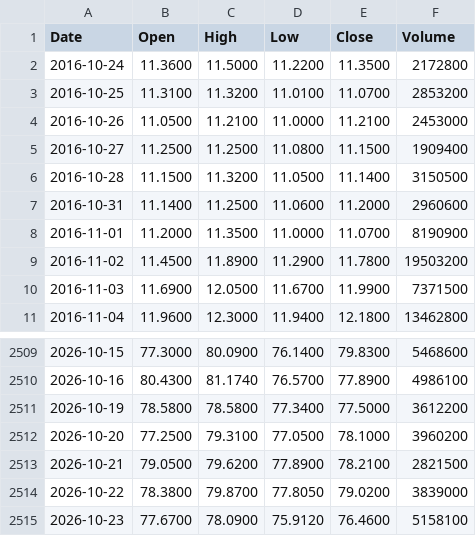
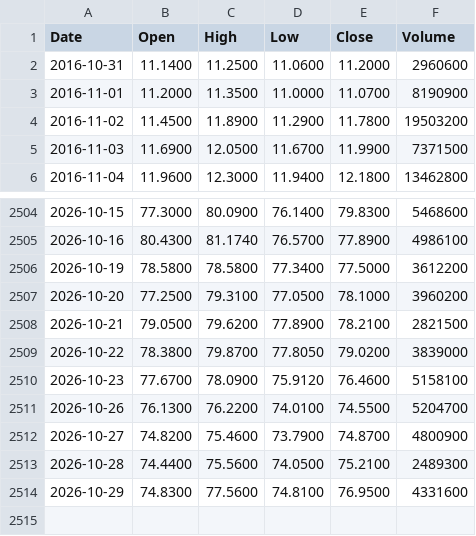
Before and after one commit to mano000may/Hackathon-Project, a CSV file: data/XYZ.csv, drawn as a sheet; only a part is shown, gaps mark what is left out.

```diff
--- a/data/XYZ.csv
+++ b/data/XYZ.csv
@@ -1,7 +1,2 @@
 Date,Open,High,Low,Close,Volume
-2016-10-24,11.3600,11.5000,11.2200,11.3500,2172800
-2016-10-25,11.3100,11.3200,11.0100,11.0700,2853200
-2016-10-26,11.0500,11.2100,11.0000,11.2100,2453000
-2016-10-27,11.2500,11.2500,11.0800,11.1500,1909400
-2016-10-28,11.1500,11.3200,11.0500,11.1400,3150500
 2016-10-31,11.1400,11.2500,11.0600,11.2000,2960600
@@ -2515 +2510,5 @@ Date,Open,High,Low,Close,Volume
 2026-10-23,77.6700,78.0900,75.9120,76.4600,5158100
+2026-10-26,76.1300,76.2200,74.0100,74.5500,5204700
+2026-10-27,74.8200,75.4600,73.7900,74.8700,4800900
+2026-10-28,74.4400,75.5600,74.0500,75.2100,2489300
+2026-10-29,74.8300,77.5600,74.8100,76.9500,4331600
```
Also changed, not shown: data/WTW.csv, data/WYNN.csv, 25 other files.
